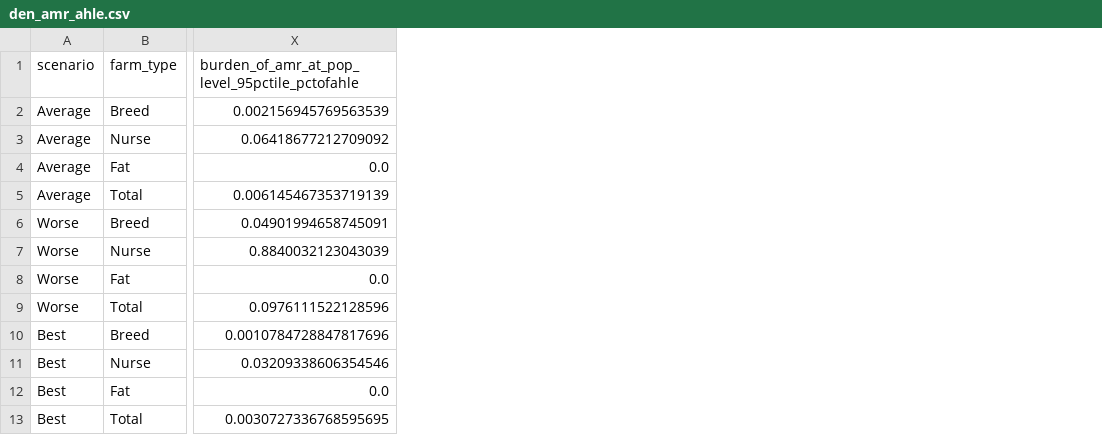
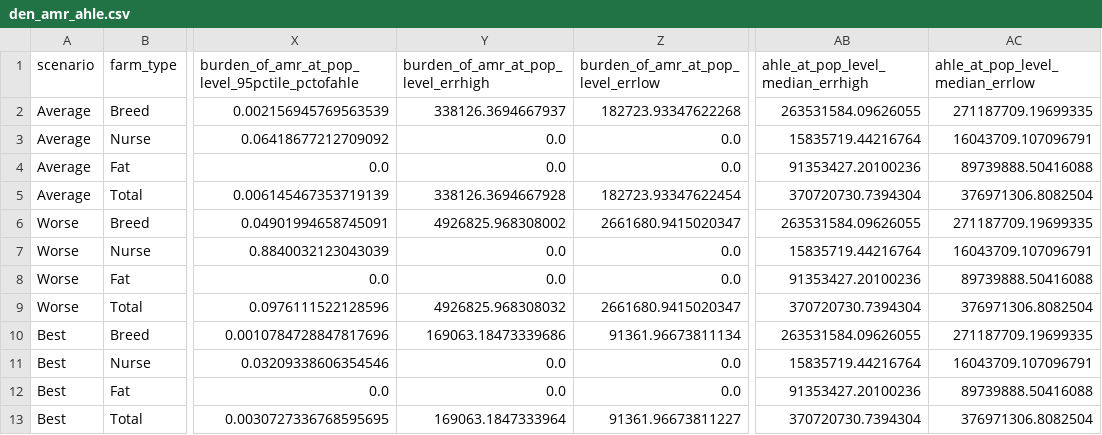
Before and after one commit to GBADsInformatics/GBADs-AMU-Dashboard, a CSV file: Data Processing/processed_data/den_amr_ahle.csv, drawn as a sheet; only a part is shown, gaps mark what is left out; the diff names each change by its address in the sheet, - before the commit and + after, or states it on an @@ line.

```diff
--- a/Data Processing/processed_data/den_amr_ahle.csv
+++ b/Data Processing/processed_data/den_amr_ahle.csv
+column Y, rows 1-13: burden_of_amr_at_pop_level_errhigh | 338126.3694667937 | 0.0 | 0.0 | 338126.3694667928 | 4926825.968308002 | 0.0 | 0.0 | 4926825.968308032 | 169063.18473339686 | 0.0 | 0.0 | 169063.1847333964
+column Z, rows 1-13: burden_of_amr_at_pop_level_errlow | 182723.93347622268 | 0.0 | 0.0 | 182723.93347622454 | 2661680.9415020347 | 0.0 | 0.0 | 2661680.9415020347 | 91361.96673811134 | 0.0 | 0.0 | 91361.96673811227
+column AB (ahle_at_pop_level_median_errhigh), rows 2-13: 263531584.09626055 | 15835719.44216764 | 91353427.20100236 | 370720730.7394304 | 263531584.09626055 | 15835719.44216764 | 91353427.20100236 | 370720730.7394304 | 263531584.09626055 | 15835719.44216764 | 91353427.20100236 | 370720730.7394304
+column AC (ahle_at_pop_level_median_errlow), rows 2-13: 271187709.19699335 | 16043709.107096791 | 89739888.50416088 | 376971306.8082504 | 271187709.19699335 | 16043709.107096791 | 89739888.50416088 | 376971306.8082504 | 271187709.19699335 | 16043709.107096791 | 89739888.50416088 | 376971306.8082504
```
Also changed, not shown: 14 other files.
